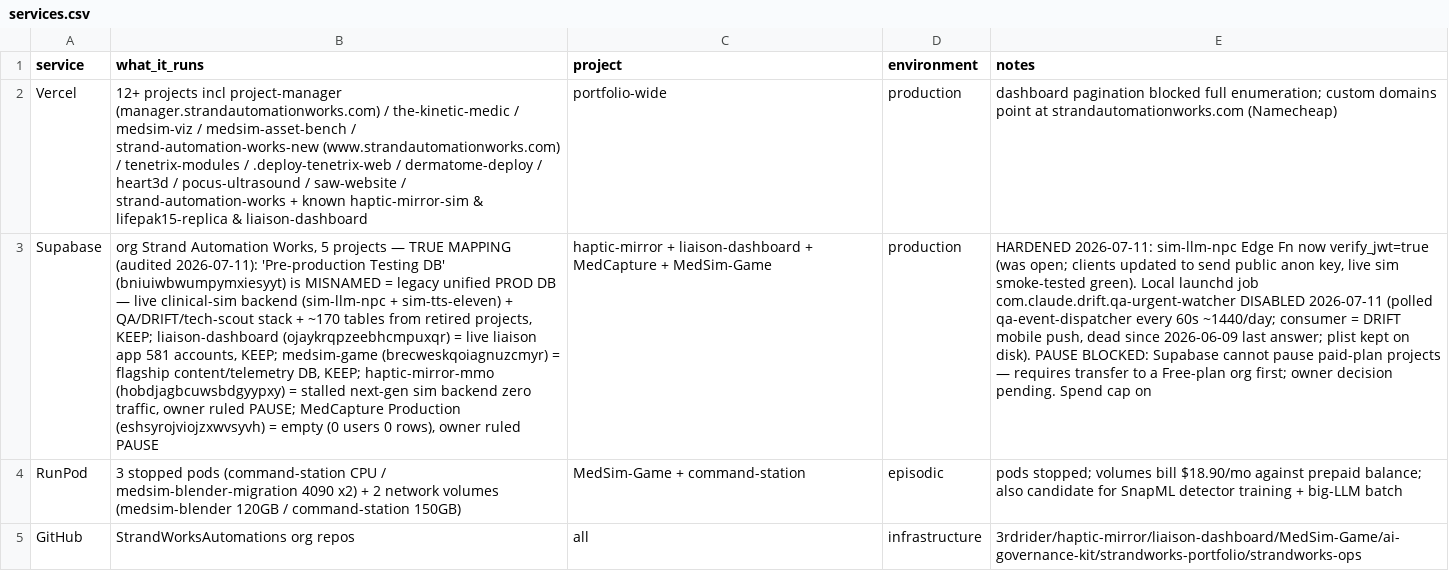
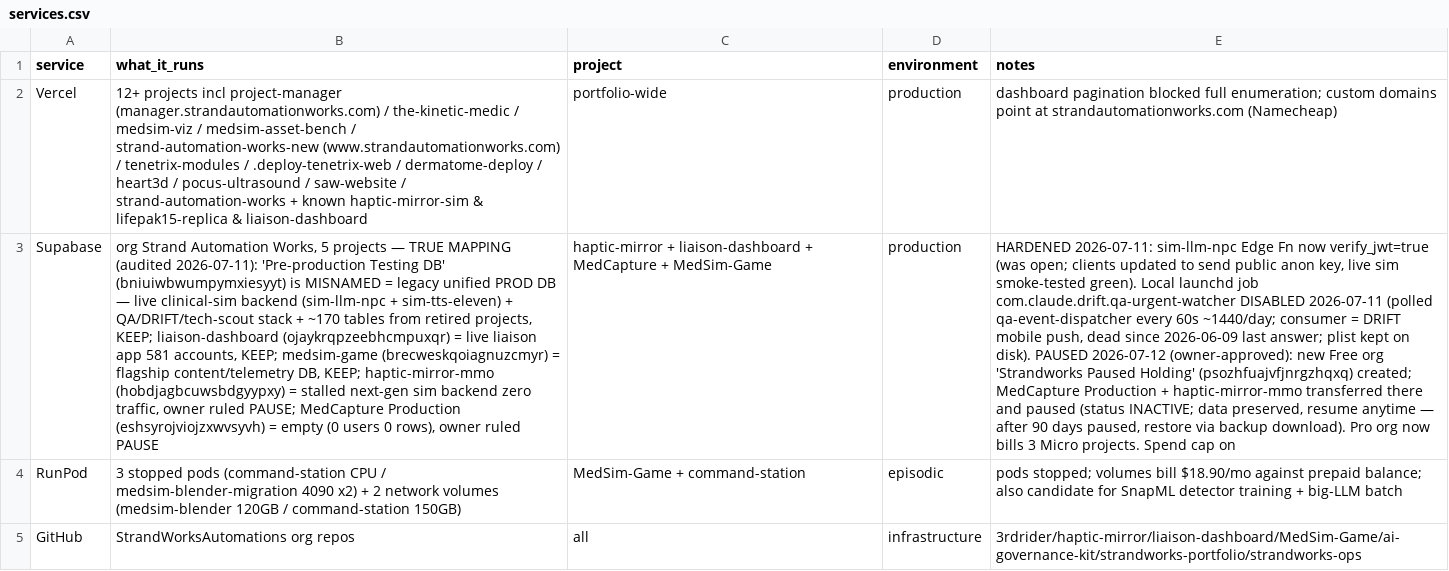
Before and after one commit to StrandWorksAutomations/strandworks-ops, a CSV file: registers/services.csv, drawn as a sheet; only a part is shown; the diff names each change by its address in the sheet, - before the commit and + after, or states it on an @@ line.

```diff
--- a/registers/services.csv
+++ b/registers/services.csv
-E3 (notes): …on disk). PAUSE BLOCKED: Supabase cannot pause paid-plan projects — requires transfer to a Free-plan org first; owner decision pending. Spend cap…
+E3 (notes): …on disk). PAUSED 2026-07-12 (owner-approved): new Free org 'Strandworks Paused Holding' (psozhfuajvfjnrgzhqxq) created; MedCapture Production + haptic-mirror-mmo transferred there and paused (status INACTIVE; data preserved, resume anytime — after 90 days paused, restore via backup download). Pro org now bills 3 Micro projects. Spend cap…
```
Also changed, not shown: registers/subscriptions.csv, 1 other file.
